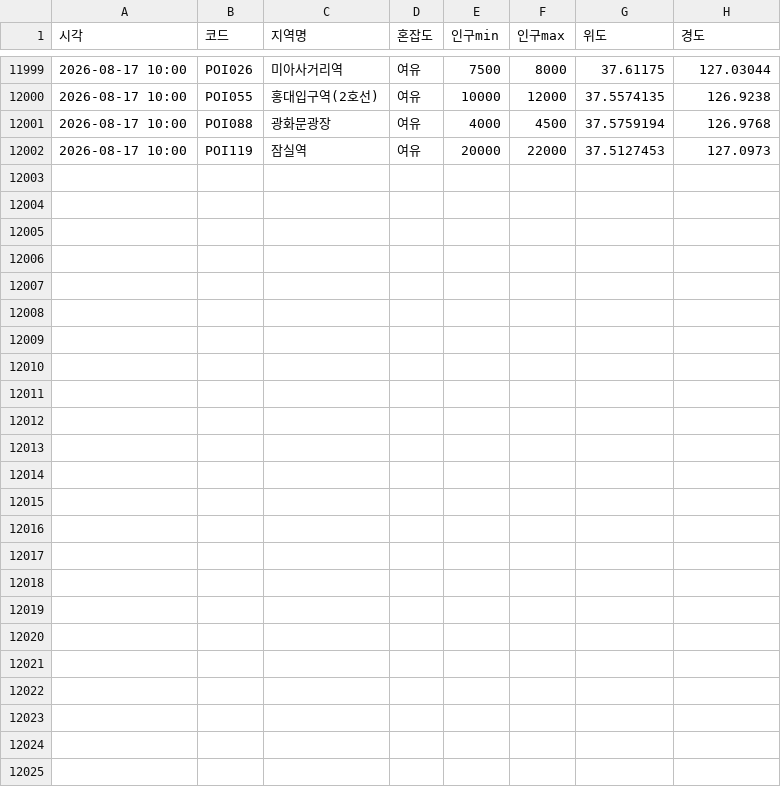
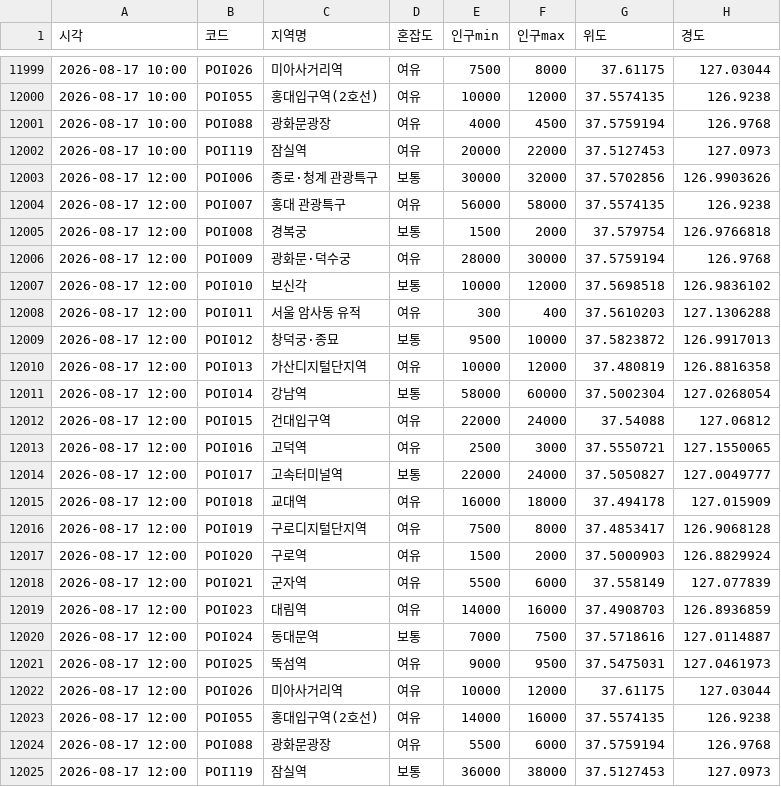
Before and after one commit to greatsong/modudata, a CSV file: data/seoul_congestion_log.csv, drawn as a sheet; only a part is shown, gaps mark what is left out; the diff names each change by its address in the sheet, - before the commit and + after, or states it on an @@ line.

```diff
--- a/data/seoul_congestion_log.csv
+++ b/data/seoul_congestion_log.csv
+row 12003: 2026-08-17 12:00 | POI006 | 종로·청계 관광특구 | 보통 | 30000 | 32000 | 37.5702856 | 126.9903626
+row 12004: 2026-08-17 12:00 | POI007 | 홍대 관광특구 | 여유 | 56000 | 58000 | 37.5574135 | 126.9238
+row 12005: 2026-08-17 12:00 | POI008 | 경복궁 | 보통 | 1500 | 2000 | 37.579754 | 126.9766818
+row 12006: 2026-08-17 12:00 | POI009 | 광화문·덕수궁 | 여유 | 28000 | 30000 | 37.5759194 | 126.9768
+row 12007: 2026-08-17 12:00 | POI010 | 보신각 | 보통 | 10000 | 12000 | 37.5698518 | 126.9836102
+row 12008: 2026-08-17 12:00 | POI011 | 서울 암사동 유적 | 여유 | 300 | 400 | 37.5610203 | 127.1306288
+row 12009: 2026-08-17 12:00 | POI012 | 창덕궁·종묘 | 보통 | 9500 | 10000 | 37.5823872 | 126.9917013
+row 12010: 2026-08-17 12:00 | POI013 | 가산디지털단지역 | 여유 | 10000 | 12000 | 37.480819 | 126.8816358
+row 12011: 2026-08-17 12:00 | POI014 | 강남역 | 보통 | 58000 | 60000 | 37.5002304 | 127.0268054
+row 12012: 2026-08-17 12:00 | POI015 | 건대입구역 | 여유 | 22000 | 24000 | 37.54088 | 127.06812
+row 12013: 2026-08-17 12:00 | POI016 | 고덕역 | 여유 | 2500 | 3000 | 37.5550721 | 127.1550065
+row 12014: 2026-08-17 12:00 | POI017 | 고속터미널역 | 보통 | 22000 | 24000 | 37.5050827 | 127.0049777
+row 12015: 2026-08-17 12:00 | POI018 | 교대역 | 여유 | 16000 | 18000 | 37.494178 | 127.015909
+row 12016: 2026-08-17 12:00 | POI019 | 구로디지털단지역 | 여유 | 7500 | 8000 | 37.4853417 | 126.9068128
+row 12017: 2026-08-17 12:00 | POI020 | 구로역 | 여유 | 1500 | 2000 | 37.5000903 | 126.8829924
+row 12018: 2026-08-17 12:00 | POI021 | 군자역 | 여유 | 5500 | 6000 | 37.558149 | 127.077839
+row 12019: 2026-08-17 12:00 | POI023 | 대림역 | 여유 | 14000 | 16000 | 37.4908703 | 126.8936859
+row 12020: 2026-08-17 12:00 | POI024 | 동대문역 | 보통 | 7000 | 7500 | 37.5718616 | 127.0114887
+row 12021: 2026-08-17 12:00 | POI025 | 뚝섬역 | 여유 | 9000 | 9500 | 37.5475031 | 127.0461973
+row 12022: 2026-08-17 12:00 | POI026 | 미아사거리역 | 여유 | 10000 | 12000 | 37.61175 | 127.03044
+row 12023: 2026-08-17 12:00 | POI055 | 홍대입구역(2호선) | 여유 | 14000 | 16000 | 37.5574135 | 126.9238
+row 12024: 2026-08-17 12:00 | POI088 | 광화문광장 | 여유 | 5500 | 6000 | 37.5759194 | 126.9768
+row 12025: 2026-08-17 12:00 | POI119 | 잠실역 | 보통 | 36000 | 38000 | 37.5127453 | 127.0973
```
